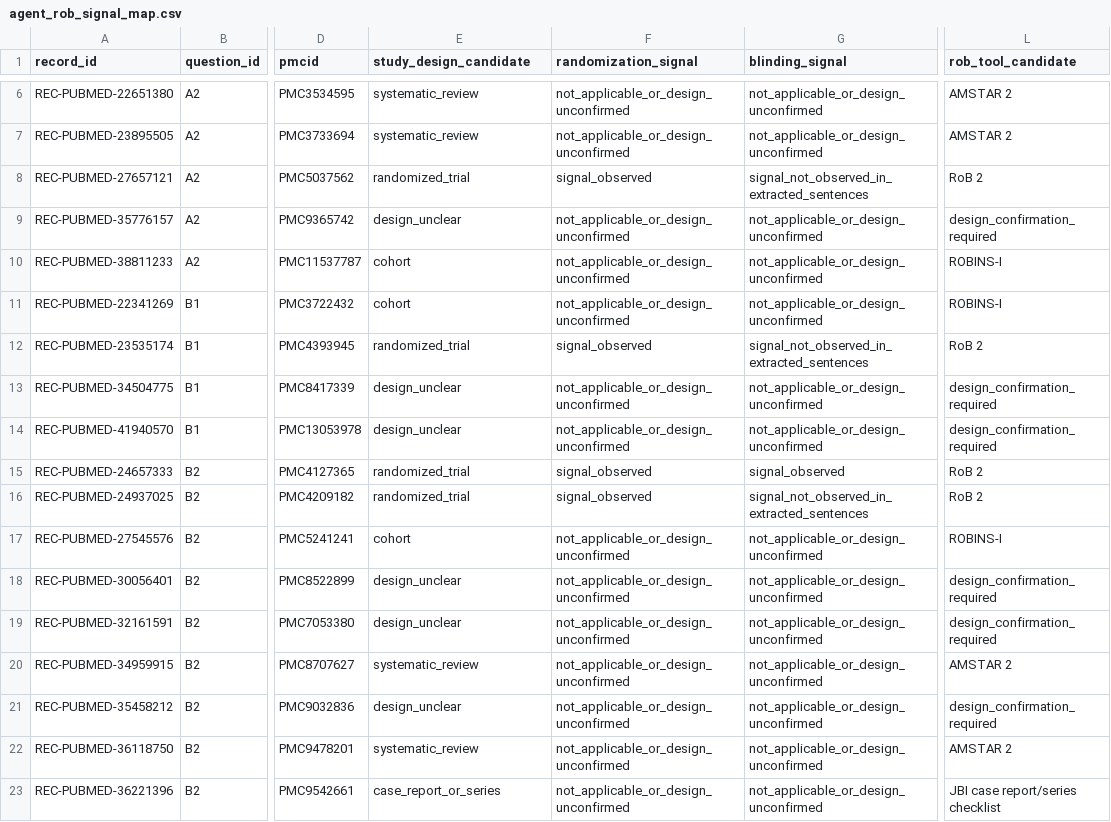
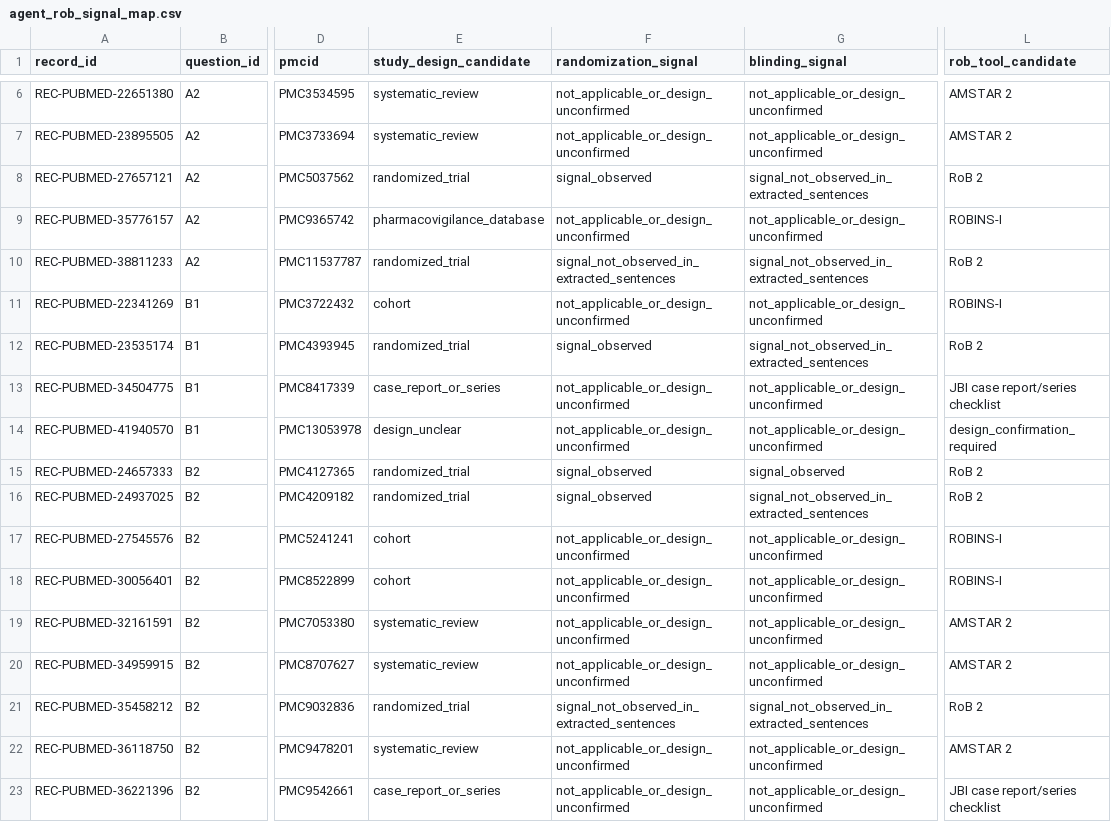
Before and after one commit to yeohj0710/nutrition-safety-engine, a CSV file: research/fulltext/agent_core_fulltext/agent_rob_signal_map.csv, drawn as a sheet; only a part is shown, gaps mark what is left out; the diff covers the shown part only; the diff names each change by its address in the sheet, - before the commit and + after, or states it on an @@ line.

```diff
--- a/research/fulltext/agent_core_fulltext/agent_rob_signal_map.csv
+++ b/research/fulltext/agent_core_fulltext/agent_rob_signal_map.csv
-E9 (study_design_candidate): design_unclear
+E9 (study_design_candidate): pharmacovigilance_database
-L9 (rob_tool_candidate): design_confirmation_required
+L9 (rob_tool_candidate): ROBINS-I
-E10 (study_design_candidate): cohort
+E10 (study_design_candidate): randomized_trial
-F10 (randomization_signal): not_applicable_or_design_unconfirmed
+F10 (randomization_signal): signal_not_observed_in_extracted_sentences
-G10 (blinding_signal): not_applicable_or_design_unconfirmed
+G10 (blinding_signal): signal_not_observed_in_extracted_sentences
-L10 (rob_tool_candidate): ROBINS-I
+L10 (rob_tool_candidate): RoB 2
-E13 (study_design_candidate): design_unclear
+E13 (study_design_candidate): case_report_or_series
-L13 (rob_tool_candidate): design_confirmation_required
+L13 (rob_tool_candidate): JBI case report/series checklist
-E18 (study_design_candidate): design_unclear
+E18 (study_design_candidate): cohort
-L18 (rob_tool_candidate): design_confirmation_required
+L18 (rob_tool_candidate): ROBINS-I
-E19 (study_design_candidate): design_unclear
+E19 (study_design_candidate): systematic_review
-L19 (rob_tool_candidate): design_confirmation_required
+L19 (rob_tool_candidate): AMSTAR 2
-E21 (study_design_candidate): design_unclear
+E21 (study_design_candidate): randomized_trial
-F21 (randomization_signal): not_applicable_or_design_unconfirmed
+F21 (randomization_signal): signal_not_observed_in_extracted_sentences
-G21 (blinding_signal): not_applicable_or_design_unconfirmed
+G21 (blinding_signal): signal_not_observed_in_extracted_sentences
-L21 (rob_tool_candidate): design_confirmation_required
+L21 (rob_tool_candidate): RoB 2
```
Also changed, not shown: 20 edited cells elsewhere in this file, research/fulltext/agent_core_fulltext/agent_numeric_context_windows.csv, research/fulltext/agent_core_fulltext/agent_numeric_result_context.csv, 14 other files.
